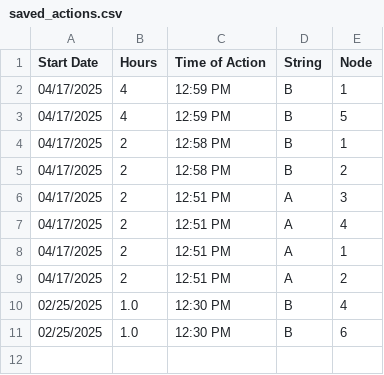
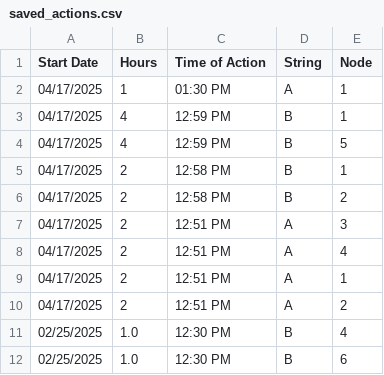
Before and after one commit to hectorpena19/SmartWaterRepo, a CSV file: saved_actions.csv, drawn as a sheet.

Commit message:
Updated saved_actions.csv

```diff
--- a/saved_actions.csv
+++ b/saved_actions.csv
@@ -1,2 +1,3 @@
 Start Date,Hours,Time of Action,String,Node
+04/17/2025,1,01:30 PM,A,1
 04/17/2025,4,12:59 PM,B,1
```
